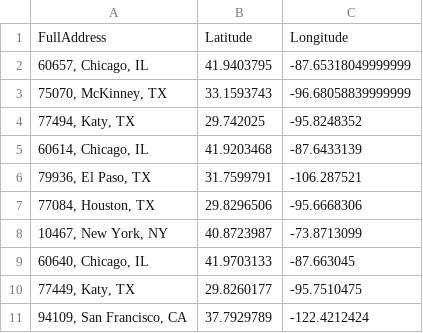
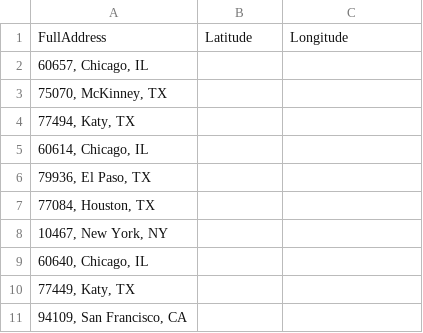
Before and after one commit to Rfinch029/HousingProject, a CSV file: output_with_coordinates.csv, drawn as a sheet.

```diff
--- a/output_with_coordinates.csv
+++ b/output_with_coordinates.csv
@@ -1,11 +1,11 @@
 FullAddress,Latitude,Longitude
-"60657, Chicago, IL",41.9403795,-87.65318049999999
-"75070, McKinney, TX",33.1593743,-96.68058839999999
-"77494, Katy, TX",29.742025,-95.8248352
-"60614, Chicago, IL",41.9203468,-87.6433139
-"79936, El Paso, TX",31.7599791,-106.287521
-"77084, Houston, TX",29.8296506,-95.6668306
-"10467, New York, NY",40.8723987,-73.8713099
-"60640, Chicago, IL",41.9703133,-87.663045
-"77449, Katy, TX",29.8260177,-95.7510475
-"94109, San Francisco, CA",37.7929789,-122.4212424
+"60657, Chicago, IL",,
+"75070, McKinney, TX",,
+"77494, Katy, TX",,
+"60614, Chicago, IL",,
+"79936, El Paso, TX",,
+"77084, Houston, TX",,
+"10467, New York, NY",,
+"60640, Chicago, IL",,
+"77449, Katy, TX",,
+"94109, San Francisco, CA",,
```
Also changed, not shown: 1 other file.
